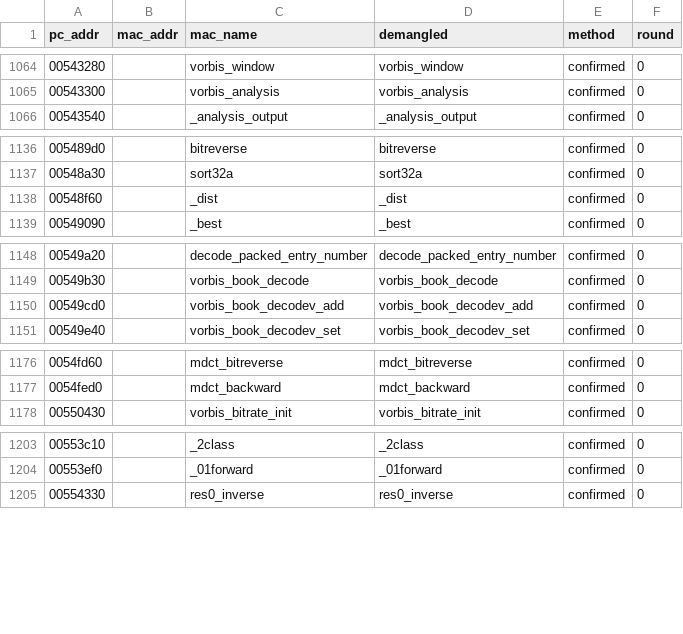
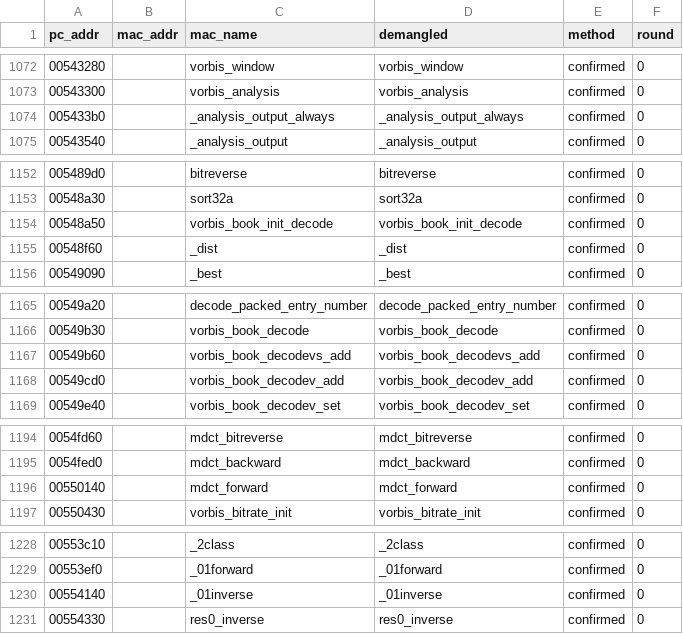
Before and after one commit to wasdhjklxyz/lbtvg, a CSV file: tools/symbols/pc-names.csv, drawn as a sheet; only a part is shown, gaps mark what is left out; the diff covers the shown part only; the diff names each change by its address in the sheet, - before the commit and + after, or states it on an @@ line.

```diff
--- a/tools/symbols/pc-names.csv
+++ b/tools/symbols/pc-names.csv
+row 1074: 005433b0 |  | _analysis_output_always | _analysis_output_always | confirmed | 0
+row 1154: 00548a50 |  | vorbis_book_init_decode | vorbis_book_init_decode | confirmed | 0
+row 1167: 00549b60 |  | vorbis_book_decodevs_add | vorbis_book_decodevs_add | confirmed | 0
+row 1196: 00550140 |  | mdct_forward | mdct_forward | confirmed | 0
+row 1230: 00554140 |  | _01inverse | _01inverse | confirmed | 0
```
Also changed, not shown: 24 added rows elsewhere in this file, 16 other files.
